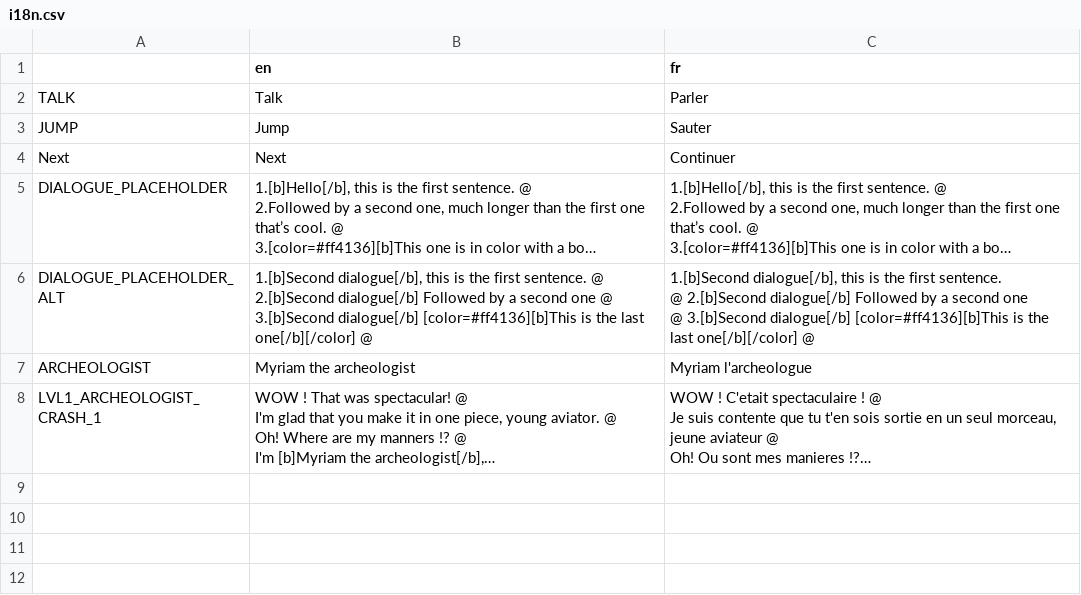
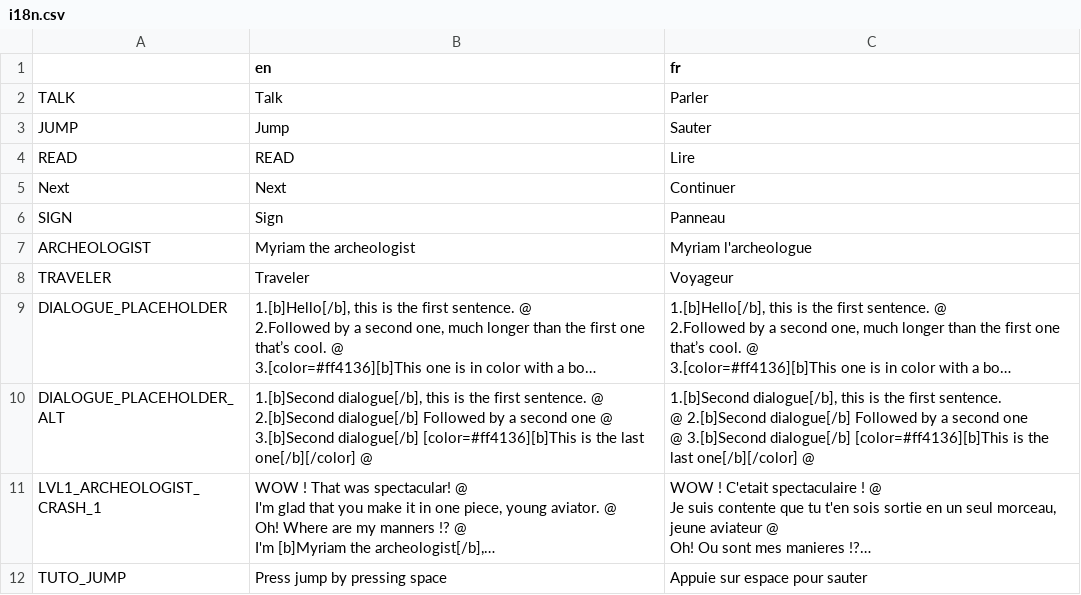
Before and after one commit to Levrault/godot-maximilien-adventure, a CSV file: i18n.csv, drawn as a sheet; long unchanged cells end in …; the diff names each change by its address in the sheet, - before the commit and + after, or states it on an @@ line.

Commit message:
feat(sign): add sign nps

```diff
--- a/i18n.csv
+++ b/i18n.csv
+row 4: READ | READ | Lire
+row 6: SIGN | Sign | Panneau
+row 8: TRAVELER | Traveler | Voyageur
+row 12: TUTO_JUMP | Press jump by pressing space | Appuie sur espace pour sauter
```
Also changed, not shown: 18 other files.
